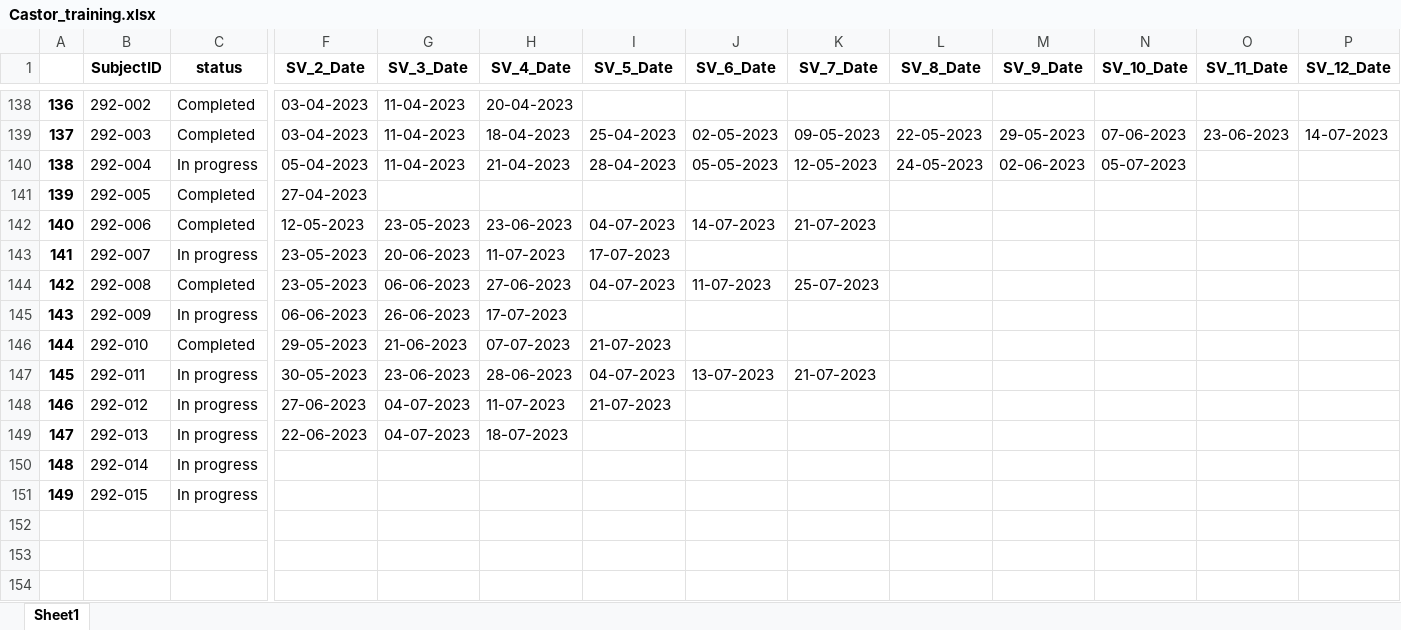
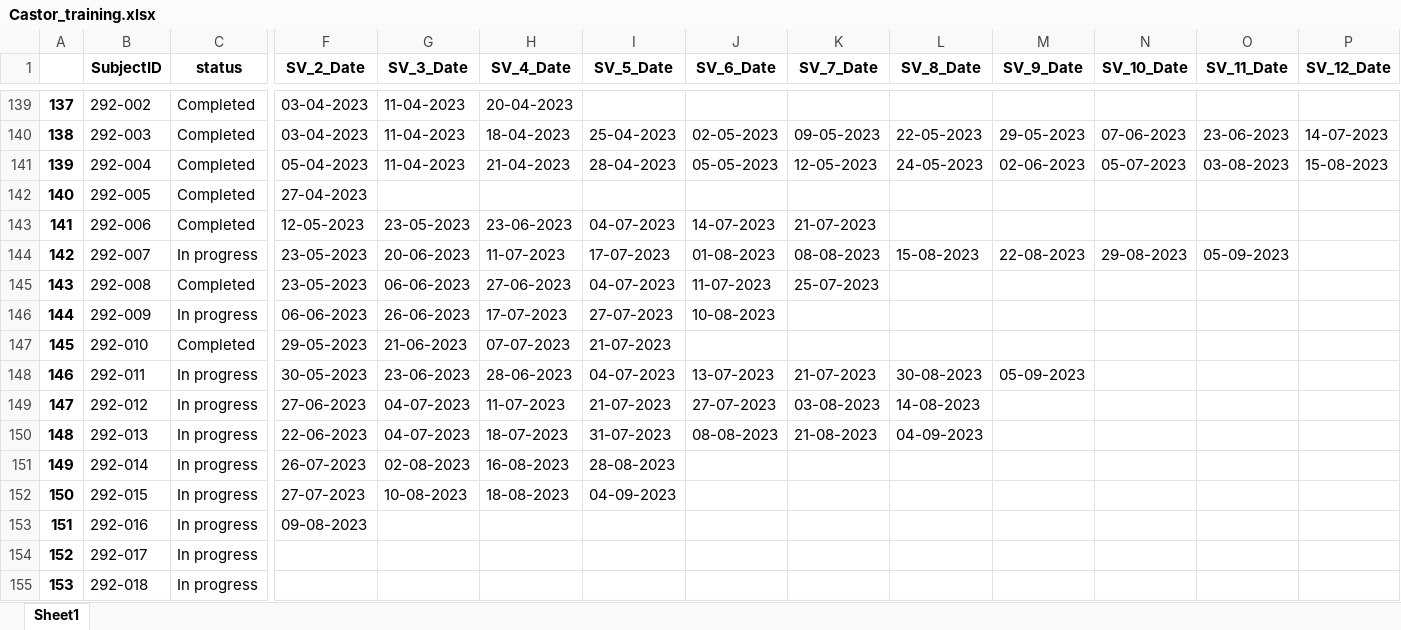
Before and after one commit to ziwei97/ziwei_workFolder, an Excel workbook: Documents/Castor_training.xlsx, sheet Sheet1, drawn as a sheet; only a part is shown, gaps mark what is left out; values as stored, in another font and other column widths than the file's, no borders; addresses are those after the commit; rows hold the shown columns only; the diff covers the shown part only; the diff names each change by its address in the sheet, - before the commit and + after, or states it on an @@ line.

```diff
--- a/Documents/Castor_training.xlsx (sheet Sheet1)
+++ b/Documents/Castor_training.xlsx (sheet Sheet1)
@@ column A renumbered between rows 30 and 152 @@
-C141 (status): In progress
+C141 (status): Completed
-O141 (SV_11_Date): (empty)
+O141 (SV_11_Date): 03-08-2023
-P141 (SV_12_Date): (empty)
+P141 (SV_12_Date): 15-08-2023
-J144 (SV_6_Date): (empty)
+J144 (SV_6_Date): 01-08-2023
-K144 (SV_7_Date): (empty)
+K144 (SV_7_Date): 08-08-2023
-L144 (SV_8_Date): (empty)
+L144 (SV_8_Date): 15-08-2023
-M144 (SV_9_Date): (empty)
+M144 (SV_9_Date): 22-08-2023
-N144 (SV_10_Date): (empty)
+N144 (SV_10_Date): 29-08-2023
-O144 (SV_11_Date): (empty)
+O144 (SV_11_Date): 05-09-2023
-I146 (SV_5_Date): (empty)
+I146 (SV_5_Date): 27-07-2023
-J146 (SV_6_Date): (empty)
+J146 (SV_6_Date): 10-08-2023
-L148 (SV_8_Date): (empty)
+L148 (SV_8_Date): 30-08-2023
-M148 (SV_9_Date): (empty)
+M148 (SV_9_Date): 05-09-2023
-J149 (SV_6_Date): (empty)
+J149 (SV_6_Date): 27-07-2023
-K149 (SV_7_Date): (empty)
+K149 (SV_7_Date): 03-08-2023
-L149 (SV_8_Date): (empty)
+L149 (SV_8_Date): 14-08-2023
-I150 (SV_5_Date): (empty)
+I150 (SV_5_Date): 31-07-2023
-J150 (SV_6_Date): (empty)
+J150 (SV_6_Date): 08-08-2023
-K150 (SV_7_Date): (empty)
+K150 (SV_7_Date): 21-08-2023
-L150 (SV_8_Date): (empty)
+L150 (SV_8_Date): 04-09-2023
-F151 (SV_2_Date): (empty)
+F151 (SV_2_Date): 26-07-2023
-G151 (SV_3_Date): (empty)
+G151 (SV_3_Date): 02-08-2023
-H151 (SV_4_Date): (empty)
+H151 (SV_4_Date): 16-08-2023
-I151 (SV_5_Date): (empty)
+I151 (SV_5_Date): 28-08-2023
-F152 (SV_2_Date): (empty)
+F152 (SV_2_Date): 27-07-2023
-G152 (SV_3_Date): (empty)
+G152 (SV_3_Date): 10-08-2023
-H152 (SV_4_Date): (empty)
+H152 (SV_4_Date): 18-08-2023
-I152 (SV_5_Date): (empty)
+I152 (SV_5_Date): 04-09-2023
+row 153: 151 | 292-016 | In progress | 09-08-2023
+row 154: 152 | 292-017 | In progress
+row 155: 153 | 292-018 | In progress
```
Also changed, not shown: 1 added row and 2 edited cells elsewhere in this sheet, Documents/Castor_validation.xlsx, Documents/DFU_Summary/WAUSI_Summary_Calculation.xlsx, 14 other files.
